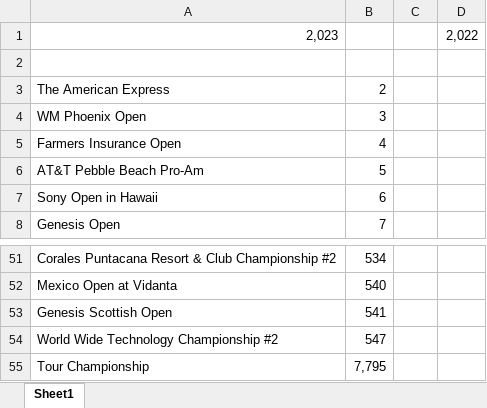
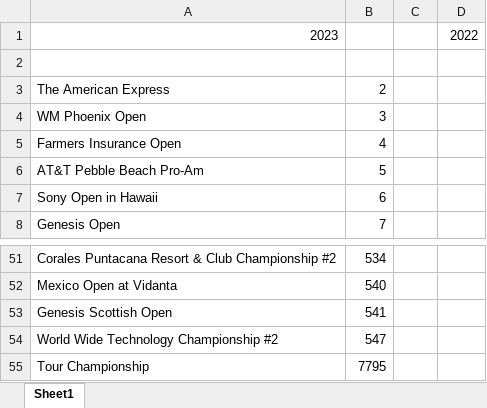
Before and after one commit to jjb023/AI-Golf, an Excel workbook: PGATourEvents.xlsx, sheet Sheet1, drawn as a sheet; only a part is shown, gaps mark what is left out; values as stored, in another font and other column widths than the file's, no borders; removed rows and columns are numbered as before the commit, all else as after; the diff names each change by its address in the sheet, - before the commit and + after, or states it on an @@ line.

```diff
--- a/PGATourEvents.xlsx (sheet Sheet1)
+++ b/PGATourEvents.xlsx (sheet Sheet1)
-row 1: 2,023 |  |  | 2,022
+row 1: 2023 |  |  | 2022
-B55: 7,795
+B55: 7795
```
Also changed, not shown: 3 other files.
